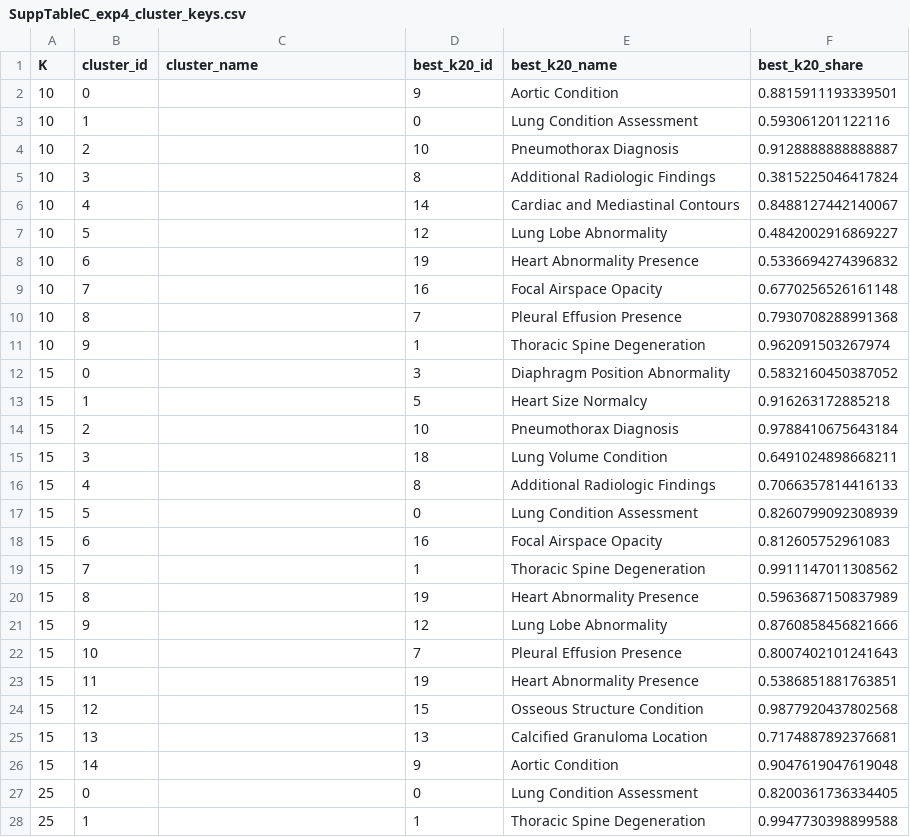
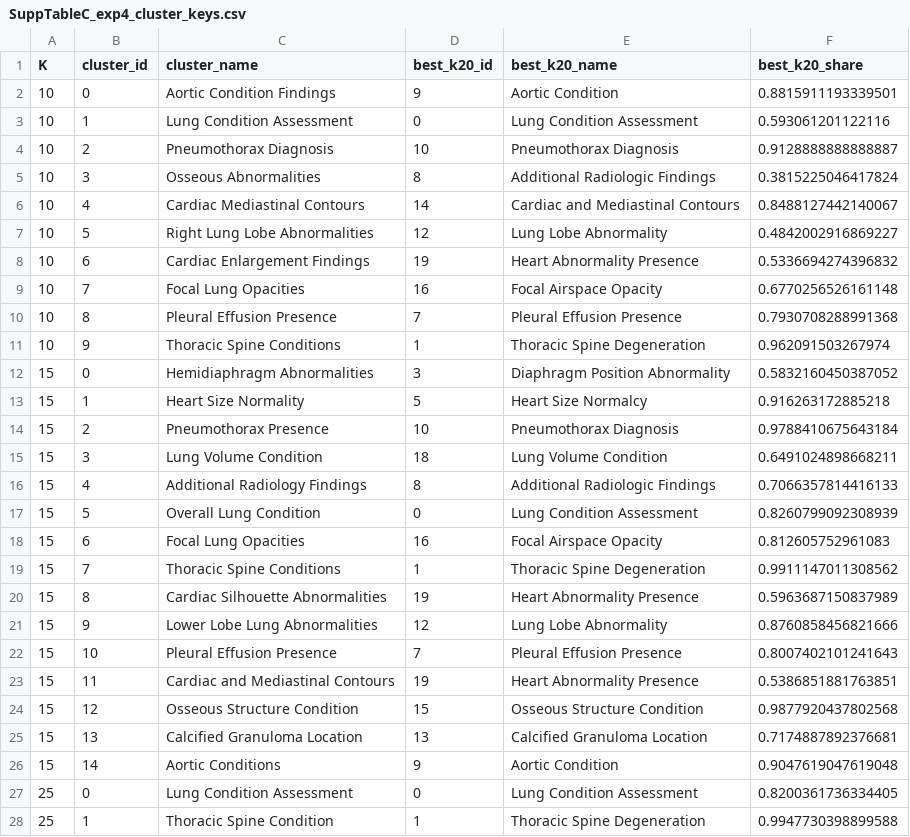
Before and after one commit to nyuolab/ICARE_score, a CSV file: results/revision_r2/final/SuppTableC_exp4_cluster_keys.csv, drawn as a sheet; only a part is shown; the diff covers the shown part only.

Commit message:
R2 revision: Llama 3.3 cluster names for K sensitivity

```diff
--- a/results/revision_r2/final/SuppTableC_exp4_cluster_keys.csv
+++ b/results/revision_r2/final/SuppTableC_exp4_cluster_keys.csv
@@ -1,28 +1,28 @@
 K,cluster_id,cluster_name,best_k20_id,best_k20_name,best_k20_share
-10,0,,9,Aortic Condition,0.8815911193339501
-10,1,,0,Lung Condition Assessment,0.593061201122116
-10,2,,10,Pneumothorax Diagnosis,0.9128888888888887
-10,3,,8,Additional Radiologic Findings,0.3815225046417824
-10,4,,14,Cardiac and Mediastinal Contours,0.8488127442140067
-10,5,,12,Lung Lobe Abnormality,0.4842002916869227
-10,6,,19,Heart Abnormality Presence,0.5336694274396832
-10,7,,16,Focal Airspace Opacity,0.6770256526161148
-10,8,,7,Pleural Effusion Presence,0.7930708288991368
-10,9,,1,Thoracic Spine Degeneration,0.962091503267974
-15,0,,3,Diaphragm Position Abnormality,0.5832160450387052
-15,1,,5,Heart Size Normalcy,0.916263172885218
-15,2,,10,Pneumothorax Diagnosis,0.9788410675643184
-15,3,,18,Lung Volume Condition,0.6491024898668211
-15,4,,8,Additional Radiologic Findings,0.7066357814416133
-15,5,,0,Lung Condition Assessment,0.8260799092308939
-15,6,,16,Focal Airspace Opacity,0.812605752961083
-15,7,,1,Thoracic Spine Degeneration,0.9911147011308562
-15,8,,19,Heart Abnormality Presence,0.5963687150837989
-15,9,,12,Lung Lobe Abnormality,0.8760858456821666
-15,10,,7,Pleural Effusion Presence,0.8007402101241643
-15,11,,19,Heart Abnormality Presence,0.5386851881763851
-15,12,,15,Osseous Structure Condition,0.9877920437802568
-15,13,,13,Calcified Granuloma Location,0.7174887892376681
-15,14,,9,Aortic Condition,0.9047619047619048
-25,0,,0,Lung Condition Assessment,0.8200361736334405
-25,1,,1,Thoracic Spine Degeneration,0.9947730398899588
+10,0,Aortic Condition Findings,9,Aortic Condition,0.8815911193339501
+10,1,Lung Condition Assessment,0,Lung Condition Assessment,0.593061201122116
+10,2,Pneumothorax Diagnosis,10,Pneumothorax Diagnosis,0.9128888888888887
+10,3,Osseous Abnormalities,8,Additional Radiologic Findings,0.3815225046417824
+10,4,Cardiac Mediastinal Contours,14,Cardiac and Mediastinal Contours,0.8488127442140067
+10,5,Right Lung Lobe Abnormalities,12,Lung Lobe Abnormality,0.4842002916869227
+10,6,Cardiac Enlargement Findings,19,Heart Abnormality Presence,0.5336694274396832
+10,7,Focal Lung Opacities,16,Focal Airspace Opacity,0.6770256526161148
+10,8,Pleural Effusion Presence,7,Pleural Effusion Presence,0.7930708288991368
+10,9,Thoracic Spine Conditions,1,Thoracic Spine Degeneration,0.962091503267974
+15,0,Hemidiaphragm Abnormalities,3,Diaphragm Position Abnormality,0.5832160450387052
+15,1,Heart Size Normality,5,Heart Size Normalcy,0.916263172885218
+15,2,Pneumothorax Presence,10,Pneumothorax Diagnosis,0.9788410675643184
+15,3,Lung Volume Condition,18,Lung Volume Condition,0.6491024898668211
+15,4,Additional Radiology Findings,8,Additional Radiologic Findings,0.7066357814416133
+15,5,Overall Lung Condition,0,Lung Condition Assessment,0.8260799092308939
+15,6,Focal Lung Opacities,16,Focal Airspace Opacity,0.812605752961083
+15,7,Thoracic Spine Conditions,1,Thoracic Spine Degeneration,0.9911147011308562
+15,8,Cardiac Silhouette Abnormalities,19,Heart Abnormality Presence,0.5963687150837989
+15,9,Lower Lobe Lung Abnormalities,12,Lung Lobe Abnormality,0.8760858456821666
+15,10,Pleural Effusion Presence,7,Pleural Effusion Presence,0.8007402101241643
+15,11,Cardiac and Mediastinal Contours,19,Heart Abnormality Presence,0.5386851881763851
+15,12,Osseous Structure Condition,15,Osseous Structure Condition,0.9877920437802568
+15,13,Calcified Granuloma Location,13,Calcified Granuloma Location,0.7174887892376681
+15,14,Aortic Conditions,9,Aortic Condition,0.9047619047619048
+25,0,Lung Condition Assessment,0,Lung Condition Assessment,0.8200361736334405
+25,1,Thoracic Spine Condition,1,Thoracic Spine Degeneration,0.9947730398899588
```
Also changed, not shown: 53 edited cells elsewhere in this file, 27 other files.
